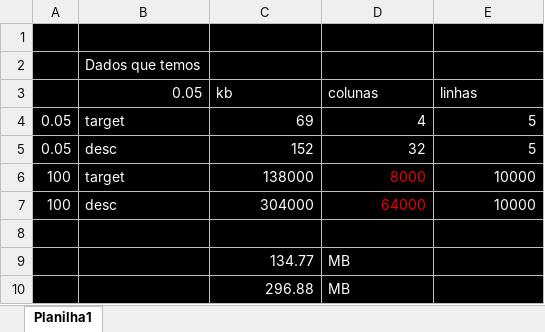
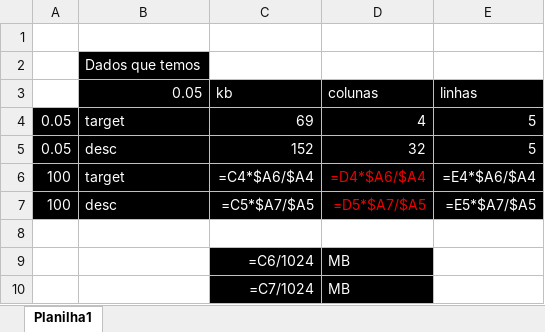
Before and after one commit to jvfd3/FUNA_EMM, an Excel workbook: Descriptive_Learning/Comparativo de dados.xlsx, sheet Planilha1, drawn as a sheet; values as stored, in another font and other column widths than the file's, no borders; formulas without a stored value are shown as written; removed rows and columns are numbered as before the commit, all else as after; the diff names each change by its address in the sheet, - before the commit and + after, or states it on an @@ line.

Commit message:
Comparando dados

```diff
--- a/Descriptive_Learning/Comparativo de dados.xlsx (sheet Planilha1)
+++ b/Descriptive_Learning/Comparativo de dados.xlsx (sheet Planilha1)
-A1:E1 fill: #000000
+A1:E1 fill: none
-A2:A3 fill: #000000
+A2:A3 fill: none
-C2:E2 fill: #000000
+C2:E2 fill: none
-row 6: 100 | target | 138000 | 8000 | 10000
-row 7: 100 | desc | 304000 | 64000 | 10000
+row 6: 100 | target | =C4*$A6/$A4 | =D4*$A6/$A4 | =E4*$A6/$A4
+row 7: 100 | desc | =C5*$A7/$A5 | =D5*$A7/$A5 | =E5*$A7/$A5
-A8:E8 fill: #000000
+A8:E8 fill: none
+row 9:  |  | =C6/1024 | MB
-A10:B10 fill: #000000
+A10:B10 fill: none
-C10 (kb): 134.77
+C10 (kb): =C7/1024
-E10 fill: #000000
+E10 fill: none
-row 10:  |  | 296.88 | MB
```
